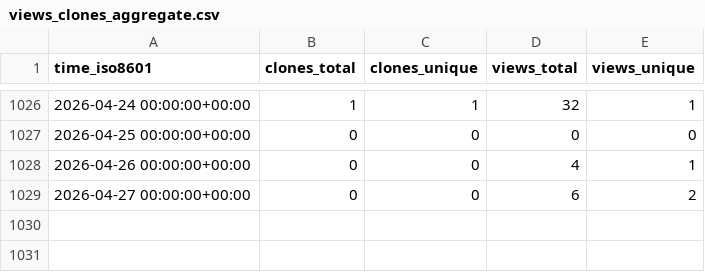
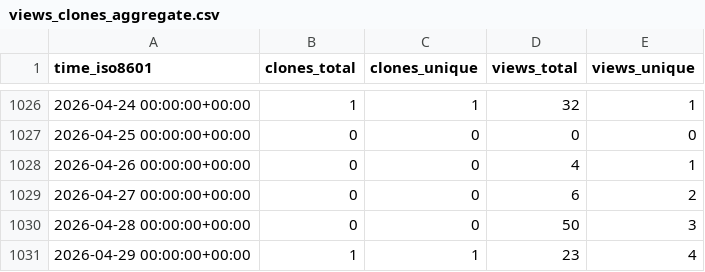
Before and after one commit to d-samal/org_activity, a CSV file: ArrowElectronics/10BASE-T1L-MC/ghrs-data/views_clones_aggregate.csv, drawn as a sheet; only a part is shown, gaps mark what is left out; the diff names each change by its address in the sheet, - before the commit and + after, or states it on an @@ line.

```diff
--- a/ArrowElectronics/10BASE-T1L-MC/ghrs-data/views_clones_aggregate.csv
+++ b/ArrowElectronics/10BASE-T1L-MC/ghrs-data/views_clones_aggregate.csv
+row 1030: 2026-04-28 00:00:00+00:00 | 0 | 0 | 50 | 3
+row 1031: 2026-04-29 00:00:00+00:00 | 1 | 1 | 23 | 4
```
Also changed, not shown: 1 other file.
